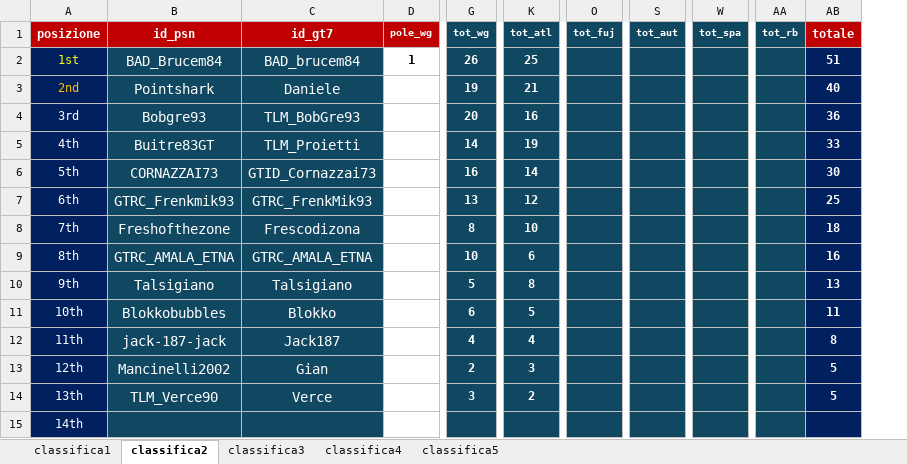
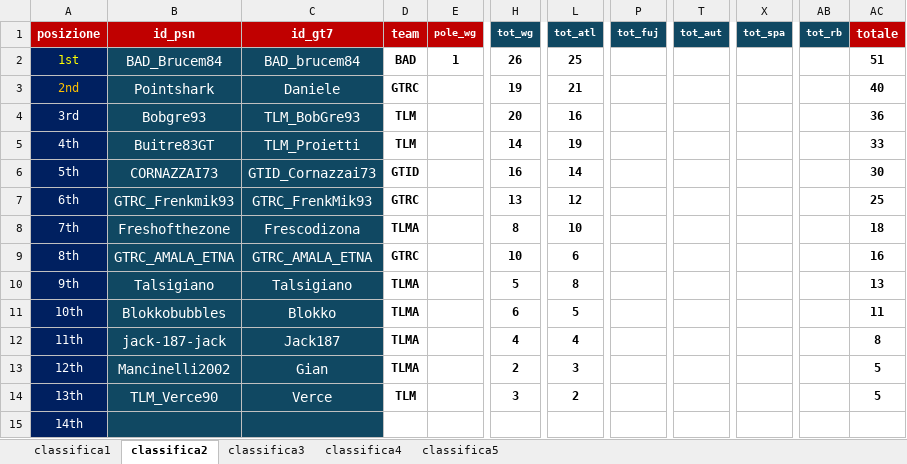
Before and after one commit to Parenji/AllTraction, an Excel workbook: Classifiche.xlsx, sheet classifica2, drawn as a sheet; only a part is shown, gaps mark what is left out; values as stored, in another font and other column widths than the file's, no borders; addresses are those after the commit; the diff names each change by its address in the sheet, - before the commit and + after, or states it on an @@ line.

```diff
--- a/Classifiche.xlsx (sheet classifica2)
+++ b/Classifiche.xlsx (sheet classifica2)
+column D (team), rows 2-14: BAD | GTRC | TLM | TLM | GTID | GTRC | TLMA | GTRC | TLMA | TLMA | TLMA | TLMA | TLM
-H2:H15 fill: #104862
+H2:H15 fill: none
-H2:H14 text colour: #FFFFFF
+H2:H14 text colour: black
-L2:L15 fill: #104862
+L2:L15 fill: none
-L2:L14 text colour: #FFFFFF
+L2:L14 text colour: black
-P2:P15 fill: #104862
+P2:P15 fill: none
-T2:T15 fill: #104862
+T2:T15 fill: none
-X2:X15 fill: #104862
+X2:X15 fill: none
-AB2:AB15 fill: #104862
+AB2:AB15 fill: none
-AC2:AC15 fill: #002060
+AC2:AC15 fill: none
-AC2:AC14 text colour: #FFFFFF
+AC2:AC14 text colour: black
```
Also changed, not shown: sheet classifica4, sheet classifica3, sheet classifica1, sheet classifica5, formulas that keep their value, TLM WORLD TOUR CLASSIFICHE.xlsm, 8 other files.
